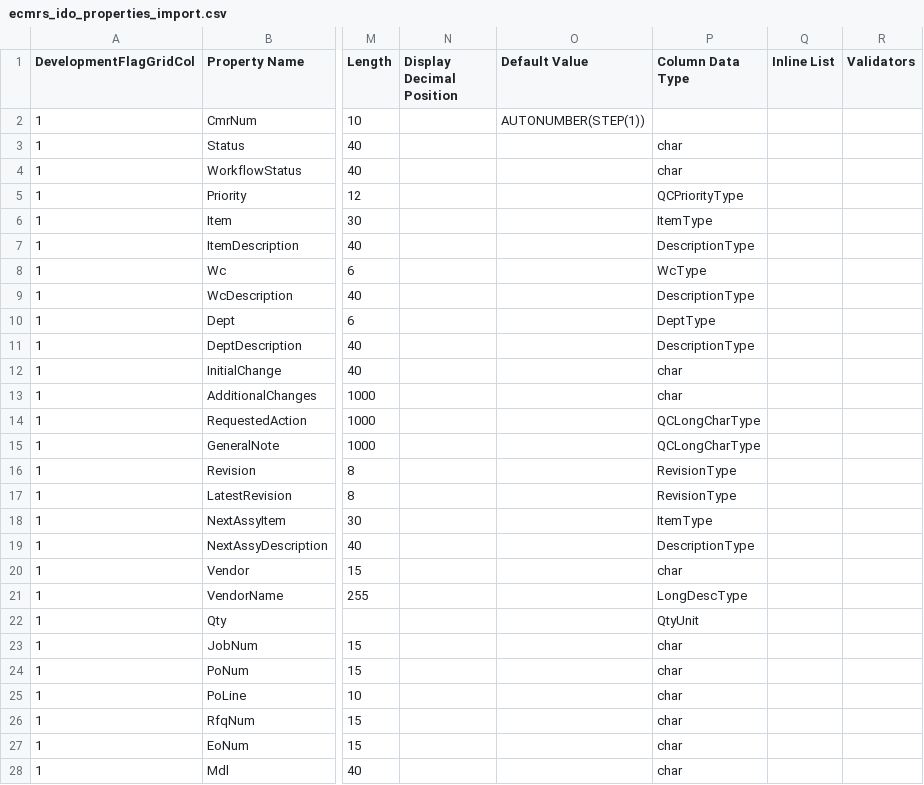
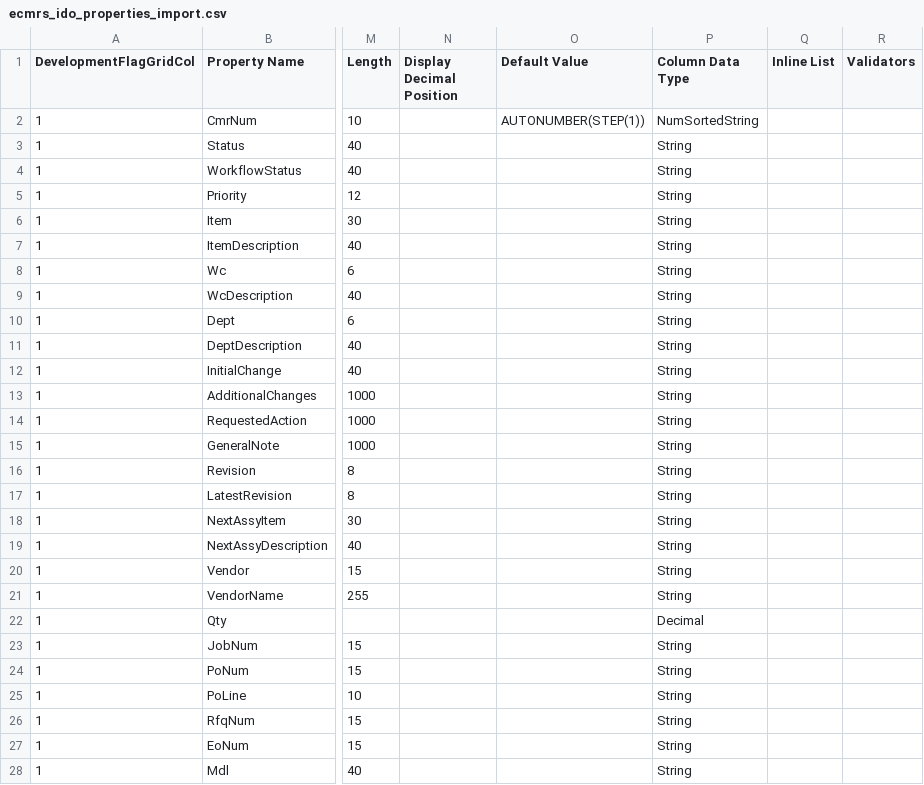
Before and after one commit to Enflite/eCMRs, a CSV file: exports/ecmrs_ido_properties_import.csv, drawn as a sheet; only a part is shown, gaps mark what is left out; the diff covers the shown part only; the diff names each change by its address in the sheet, - before the commit and + after, or states it on an @@ line.

```diff
--- a/exports/ecmrs_ido_properties_import.csv
+++ b/exports/ecmrs_ido_properties_import.csv
-P2 (Column Data Type): (empty)
+P2 (Column Data Type): NumSortedString
-P3:P4 (Column Data Type): char
+P3:P4 (Column Data Type): String
-P5 (Column Data Type): QCPriorityType
+P5 (Column Data Type): String
-P6 (Column Data Type): ItemType
+P6 (Column Data Type): String
-P7 (Column Data Type): DescriptionType
+P7 (Column Data Type): String
-P8 (Column Data Type): WcType
+P8 (Column Data Type): String
-P9 (Column Data Type): DescriptionType
+P9 (Column Data Type): String
-P10 (Column Data Type): DeptType
+P10 (Column Data Type): String
-P11 (Column Data Type): DescriptionType
+P11 (Column Data Type): String
-P12:P13 (Column Data Type): char
+P12:P13 (Column Data Type): String
-P14:P15 (Column Data Type): QCLongCharType
+P14:P15 (Column Data Type): String
-P16:P17 (Column Data Type): RevisionType
+P16:P17 (Column Data Type): String
-P18 (Column Data Type): ItemType
+P18 (Column Data Type): String
-P19 (Column Data Type): DescriptionType
+P19 (Column Data Type): String
-P20 (Column Data Type): char
+P20 (Column Data Type): String
-P21 (Column Data Type): LongDescType
+P21 (Column Data Type): String
-P22 (Column Data Type): QtyUnit
+P22 (Column Data Type): Decimal
-P23:P28 (Column Data Type): char
+P23:P28 (Column Data Type): String
```
Also changed, not shown: 42 edited cells elsewhere in this file, exports/ecmrs_ido_properties.csv, 2 other files.
